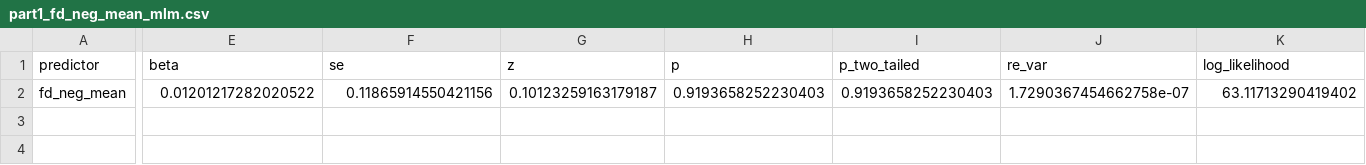
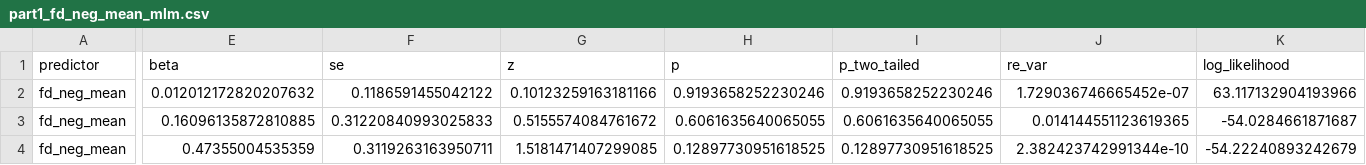
Before and after one commit to adamgeorgeturnbull/MIDUS_AMYGDALA_PERSISTENCE, a CSV file: results/tables/00e_motion_check/part1_fd_neg_mean_mlm.csv, drawn as a sheet; only a part is shown, gaps mark what is left out; rows hold the shown columns only; the diff names each change by its address in the sheet, - before the commit and + after, or states it on an @@ line.

```diff
--- a/results/tables/00e_motion_check/part1_fd_neg_mean_mlm.csv
+++ b/results/tables/00e_motion_check/part1_fd_neg_mean_mlm.csv
-E2 (beta): 0.01201217282020522
+E2 (beta): 0.012012172820207632
-F2 (se): 0.11865914550421156
+F2 (se): 0.1186591455042122
-G2 (z): 0.10123259163179187
+G2 (z): 0.10123259163181166
-H2 (p): 0.9193658252230403
+H2 (p): 0.9193658252230246
-I2 (p_two_tailed): 0.9193658252230403
+I2 (p_two_tailed): 0.9193658252230246
-J2 (re_var): 1.7290367454662758e-07
+J2 (re_var): 1.729036746665452e-07
-K2 (log_likelihood): 63.11713290419402
+K2 (log_likelihood): 63.117132904193966
+row 3: fd_neg_mean | 0.16096135872810885 | 0.31220840993025833 | 0.5155574084761672 | 0.6061635640065055 | 0.6061635640065055 | 0.014144551123619365 | -54.0284661871687
+row 4: fd_neg_mean | 0.47355004535359 | 0.3119263163950711 | 1.5181471407299085 | 0.12897730951618525 | 0.12897730951618525 | 2.382423742991344e-10 | -54.22240893242679
```
Also changed, not shown: results/tables/00e_motion_check/part1_fd_mean_across_runs_mlm.csv, results/tables/00e_motion_check/part2_motion_controlled_fd_mean_across_runs.csv, 7 other files.
